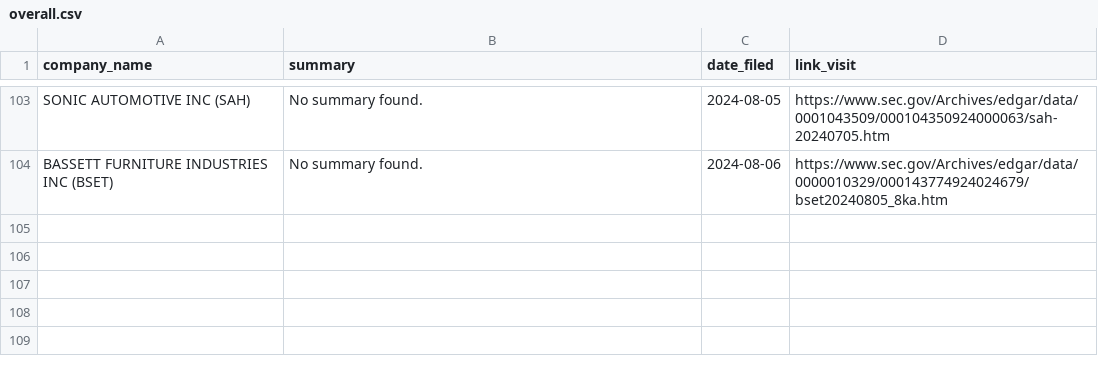
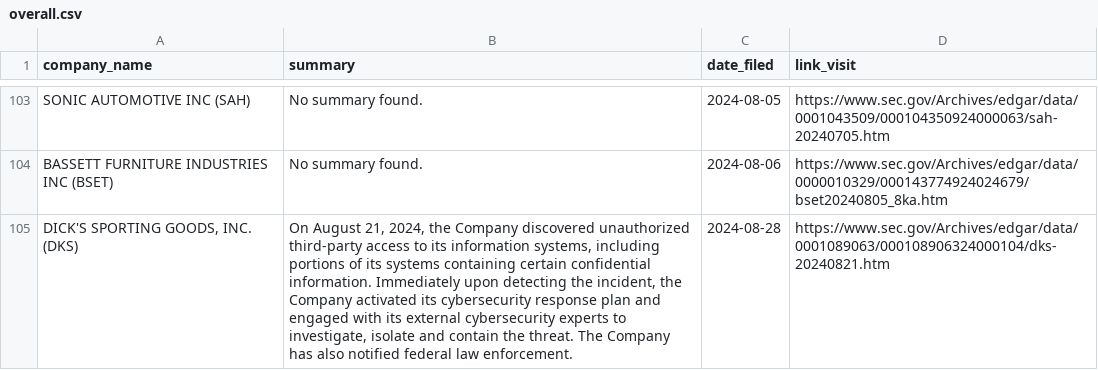
Before and after one commit to ASP-Christian/8kfiles, a CSV file: data/overall.csv, drawn as a sheet; only a part is shown, gaps mark what is left out.

```diff
--- a/data/overall.csv
+++ b/data/overall.csv
@@ -109 +109,2 @@ SONIC AUTOMOTIVE INC (SAH),No summary found.,2024-08-05,https://www.sec.gov/Arch
 BASSETT FURNITURE INDUSTRIES INC (BSET),No summary found.,2024-08-06,https://www.sec.gov/Archives/edgar/data/0000010329/000143774924024679/bset20240805_8ka.htm
+"DICK'S SPORTING GOODS, INC. (DKS)","On August 21, 2024, the Company discovered unauthorized third-party access to its information systems, including portions of its systems containing certain confidential information. Immediately upon detecting the incident, the Company activated its cybersecurity response plan and engaged with its external cybersecurity experts to investigate, isolate and contain the threat. The Company has also notified federal law enforcement.",2024-08-28,https://www.sec.gov/Archives/edgar/data/0001089063/000108906324000104/dks-20240821.htm
```
